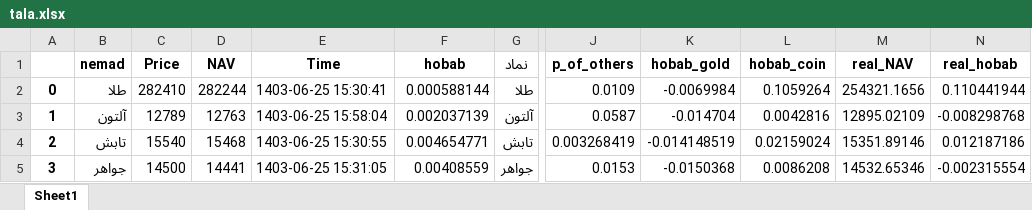
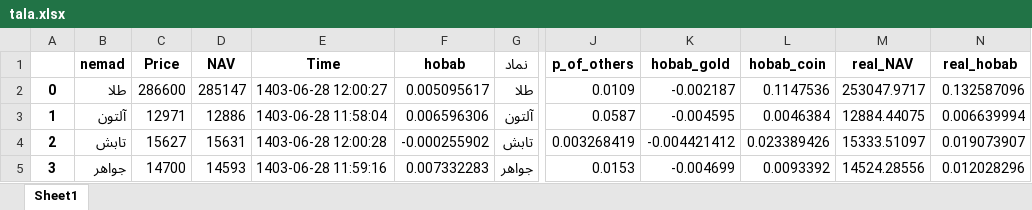
Before and after one commit to taholly/hobab, an Excel workbook: tala.xlsx, sheet Sheet1, drawn as a sheet; only a part is shown, gaps mark what is left out; values as stored, in another font and other column widths than the file's, no borders; the diff covers the shown part only; the diff names each change by its address in the sheet, - before the commit and + after, or states it on an @@ line.

Commit message:
Updating file automatically

```diff
--- a/tala.xlsx (sheet Sheet1)
+++ b/tala.xlsx (sheet Sheet1)
-C2 (Price): 282410
+C2 (Price): 286600
-D2 (NAV): 282244
+D2 (NAV): 285147
-E2 (Time): 1403-06-25 15:30:41
+E2 (Time): 1403-06-28 12:00:27
-F2 (hobab): 0.000588144
+F2 (hobab): 0.005095617
-K2 (hobab_gold): -0.0069984
+K2 (hobab_gold): -0.002187
-L2 (hobab_coin): 0.1059264
+L2 (hobab_coin): 0.1147536
-M2 (real_NAV): 254321.1656
+M2 (real_NAV): 253047.9717
-N2 (real_hobab): 0.110441944
+N2 (real_hobab): 0.132587096
-C3 (Price): 12789
+C3 (Price): 12971
-D3 (NAV): 12763
+D3 (NAV): 12886
-E3 (Time): 1403-06-25 15:58:04
+E3 (Time): 1403-06-28 11:58:04
-F3 (hobab): 0.002037139
+F3 (hobab): 0.006596306
-K3 (hobab_gold): -0.014704
+K3 (hobab_gold): -0.004595
-L3 (hobab_coin): 0.0042816
+L3 (hobab_coin): 0.0046384
-M3 (real_NAV): 12895.02109
+M3 (real_NAV): 12884.44075
-N3 (real_hobab): -0.008298768
+N3 (real_hobab): 0.006639994
-C4 (Price): 15540
+C4 (Price): 15627
-D4 (NAV): 15468
+D4 (NAV): 15631
-E4 (Time): 1403-06-25 15:30:55
+E4 (Time): 1403-06-28 12:00:28
-F4 (hobab): 0.004654771
+F4 (hobab): -0.000255902
-K4 (hobab_gold): -0.014148519
+K4 (hobab_gold): -0.004421412
-L4 (hobab_coin): 0.02159024
+L4 (hobab_coin): 0.023389426
-M4 (real_NAV): 15351.89146
+M4 (real_NAV): 15333.51097
-N4 (real_hobab): 0.012187186
+N4 (real_hobab): 0.019073907
-C5 (Price): 14500
+C5 (Price): 14700
-D5 (NAV): 14441
+D5 (NAV): 14593
-E5 (Time): 1403-06-25 15:31:05
+E5 (Time): 1403-06-28 11:59:16
-F5 (hobab): 0.00408559
+F5 (hobab): 0.007332283
-K5 (hobab_gold): -0.0150368
+K5 (hobab_gold): -0.004699
-L5 (hobab_coin): 0.0086208
+L5 (hobab_coin): 0.0093392
-M5 (real_NAV): 14532.65346
+M5 (real_NAV): 14524.28556
-N5 (real_hobab): -0.002315554
+N5 (real_hobab): 0.012028296
```
Also changed, not shown: 72 edited cells elsewhere in this sheet.
